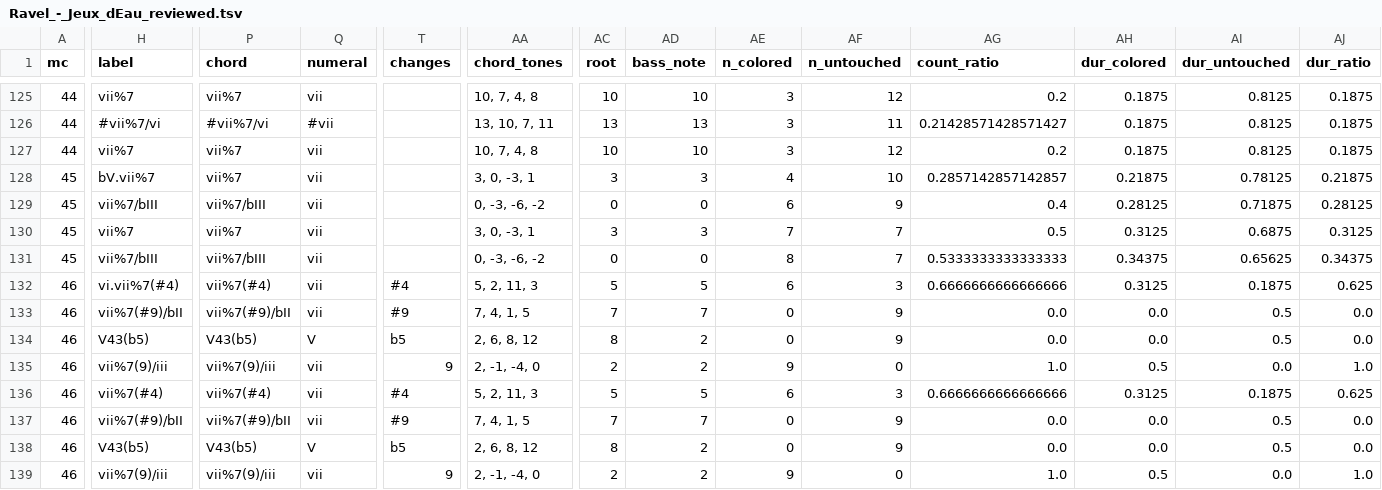
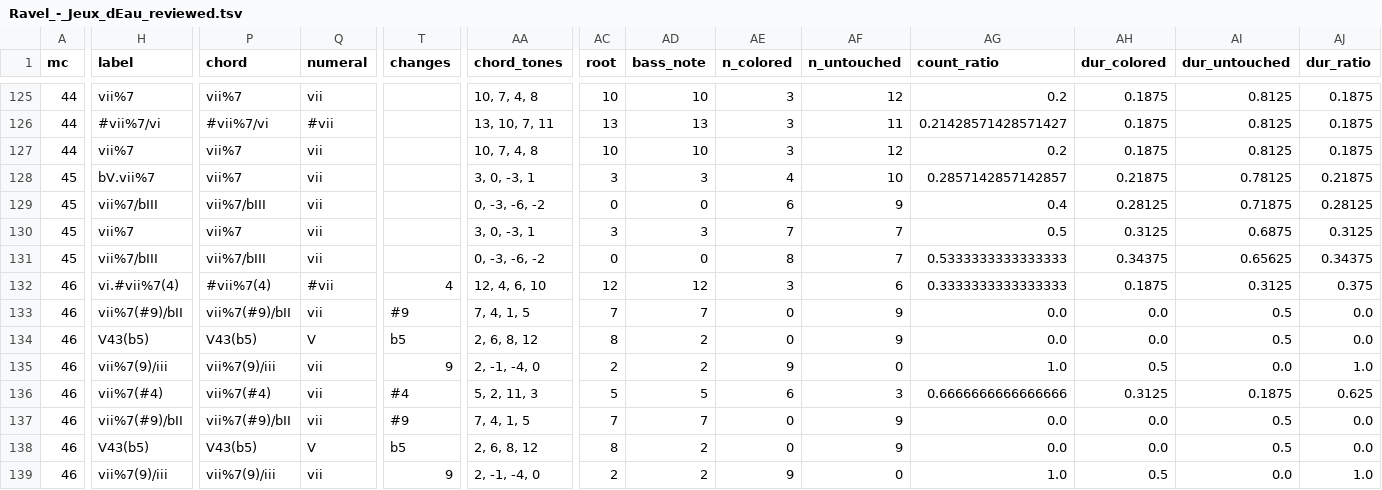
Before and after one commit to DCMLab/ravel_piano, a TSV file: reviewed/Ravel_-_Jeux_dEau_reviewed.tsv, drawn as a sheet; only a part is shown, gaps mark what is left out; the diff names each change by its address in the sheet, - before the commit and + after, or states it on an @@ line.

```diff
--- a/reviewed/Ravel_-_Jeux_dEau_reviewed.tsv
+++ b/reviewed/Ravel_-_Jeux_dEau_reviewed.tsv
-H132 (label): vi.vii%7(#4)
+H132 (label): vi.#vii%7(4)
-P132 (chord): vii%7(#4)
+P132 (chord): #vii%7(4)
-Q132 (numeral): vii
+Q132 (numeral): #vii
-T132 (changes): #4
+T132 (changes): 4
-AA132 (chord_tones): 5, 2, 11, 3
+AA132 (chord_tones): 12, 4, 6, 10
-AC132 (root): 5
+AC132 (root): 12
-AD132 (bass_note): 5
+AD132 (bass_note): 12
-AE132 (n_colored): 6
+AE132 (n_colored): 3
-AF132 (n_untouched): 3
+AF132 (n_untouched): 6
-AG132 (count_ratio): 0.6666666666666666
+AG132 (count_ratio): 0.3333333333333333
-AH132 (dur_colored): 0.3125
+AH132 (dur_colored): 0.1875
-AI132 (dur_untouched): 0.1875
+AI132 (dur_untouched): 0.3125
-AJ132 (dur_ratio): 0.625
+AJ132 (dur_ratio): 0.375
```
Also changed, not shown: harmonies/Ravel_-_Jeux_dEau.harmonies.tsv, 6 other files.
